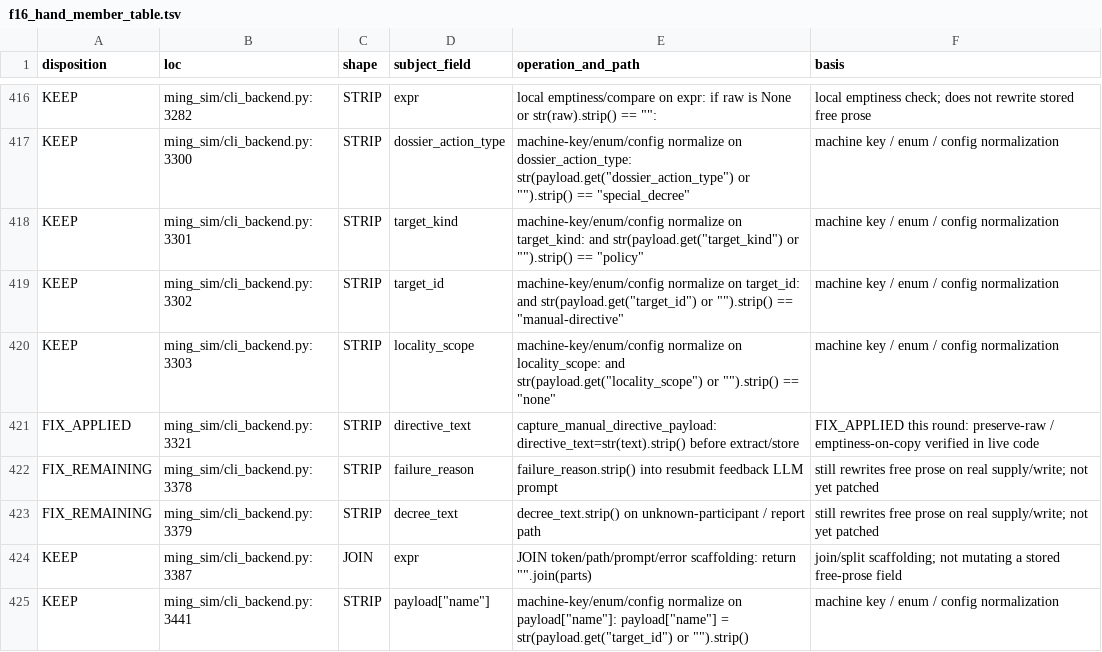
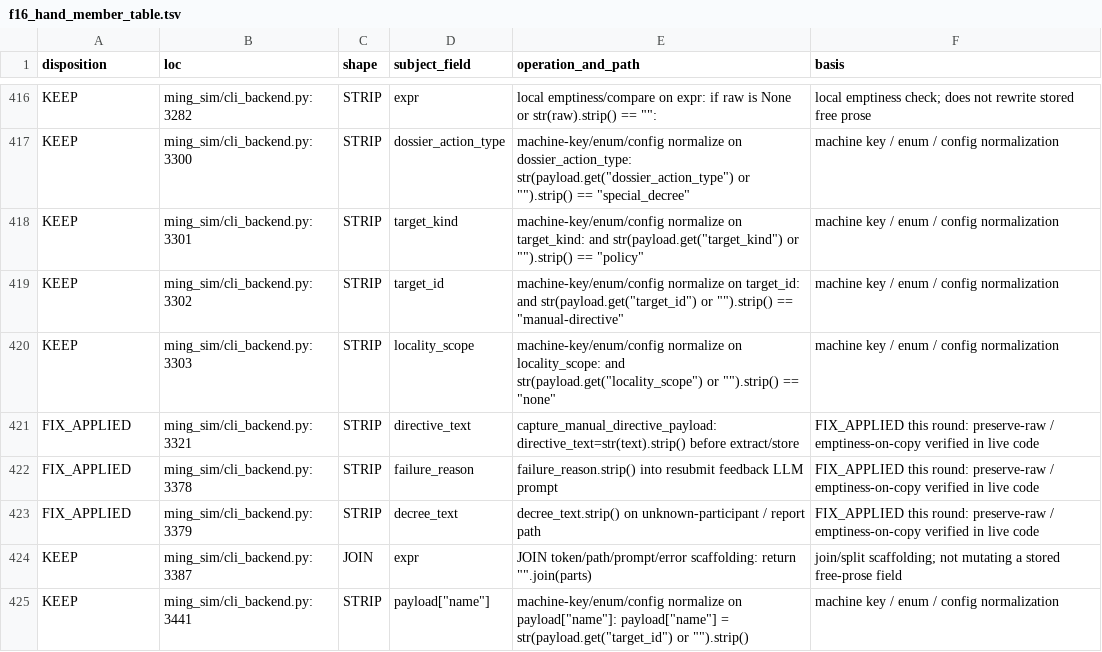
Before and after one commit to Akagilnc/ming-salvage-sim, a TSV file: evidence/1834-f16-f3-f3r-f17-fix/f16_hand_member_table.tsv, drawn as a sheet; only a part is shown, gaps mark what is left out; the diff covers the shown part only.

```diff
--- a/evidence/1834-f16-f3-f3r-f17-fix/f16_hand_member_table.tsv
+++ b/evidence/1834-f16-f3-f3r-f17-fix/f16_hand_member_table.tsv
@@ -421,4 +421,4 @@ KEEP	ming_sim/cli_backend.py:3303	STRIP	locality_scope	machine-key/enum/config n
 FIX_APPLIED	ming_sim/cli_backend.py:3321	STRIP	directive_text	capture_manual_directive_payload: directive_text=str(text).strip() before extract/store	FIX_APPLIED this round: preserve-raw / emptiness-on-copy verified in live code
-FIX_REMAINING	ming_sim/cli_backend.py:3378	STRIP	failure_reason	failure_reason.strip() into resubmit feedback LLM prompt	still rewrites free prose on real supply/write; not yet patched
-FIX_REMAINING	ming_sim/cli_backend.py:3379	STRIP	decree_text	decree_text.strip() on unknown-participant / report path	still rewrites free prose on real supply/write; not yet patched
+FIX_APPLIED	ming_sim/cli_backend.py:3378	STRIP	failure_reason	failure_reason.strip() into resubmit feedback LLM prompt	FIX_APPLIED this round: preserve-raw / emptiness-on-copy verified in live code
+FIX_APPLIED	ming_sim/cli_backend.py:3379	STRIP	decree_text	decree_text.strip() on unknown-participant / report path	FIX_APPLIED this round: preserve-raw / emptiness-on-copy verified in live code
 KEEP	ming_sim/cli_backend.py:3387	JOIN	expr	JOIN token/path/prompt/error scaffolding: return "".join(parts)	join/split scaffolding; not mutating a stored free-prose field
```
Also changed, not shown: 78 edited cells elsewhere in this file, 18 other files.
